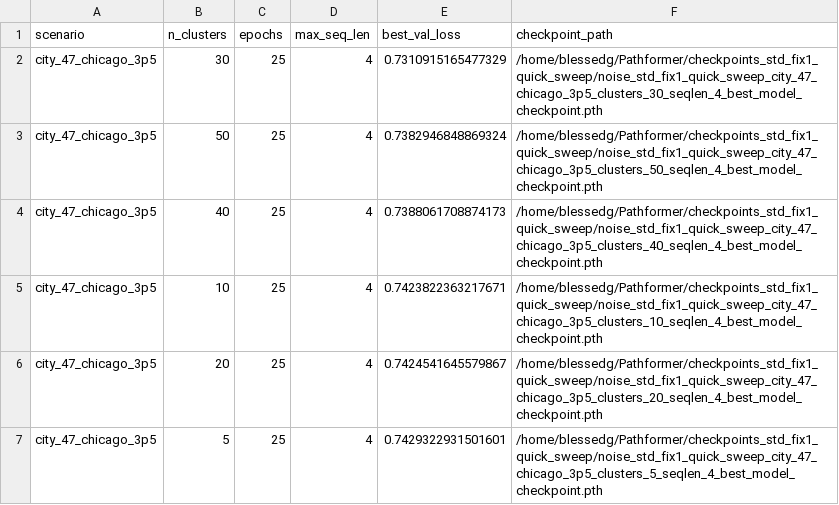
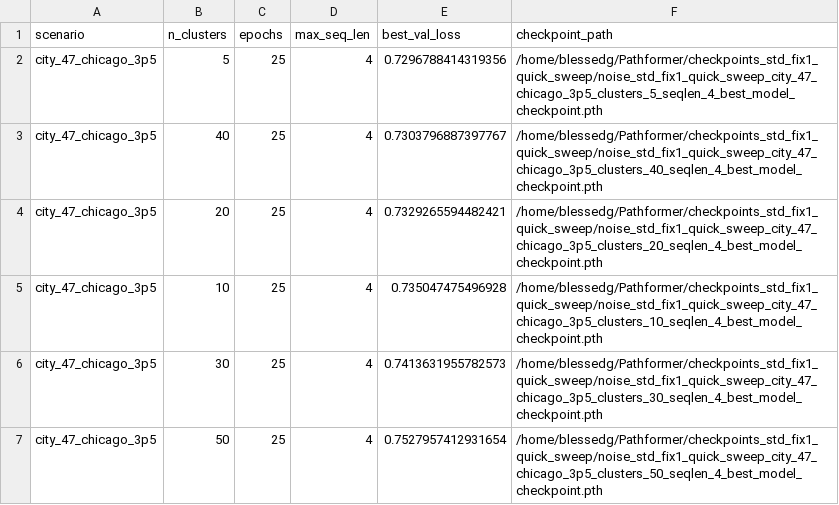
Before and after one commit to gblessed/PathFormer, a CSV file: playground_std_fix1_cluster_sweep_results.csv, drawn as a sheet.

```diff
--- a/playground_std_fix1_cluster_sweep_results.csv
+++ b/playground_std_fix1_cluster_sweep_results.csv
@@ -1,7 +1,7 @@
 scenario,n_clusters,epochs,max_seq_len,best_val_loss,checkpoint_path
-city_47_chicago_3p5,30,25,4,0.7310915165477329,/home/blessedg/Pathformer/checkpoints_std_fix1_quick_sweep/noise_std_fix1_quick_sweep_city_47_chicago_3p5_clusters_30_seqlen_4_best_model_checkpoint.pth
-city_47_chicago_3p5,50,25,4,0.7382946848869324,/home/blessedg/Pathformer/checkpoints_std_fix1_quick_sweep/noise_std_fix1_quick_sweep_city_47_chicago_3p5_clusters_50_seqlen_4_best_model_checkpoint.pth
-city_47_chicago_3p5,40,25,4,0.7388061708874173,/home/blessedg/Pathformer/checkpoints_std_fix1_quick_sweep/noise_std_fix1_quick_sweep_city_47_chicago_3p5_clusters_40_seqlen_4_best_model_checkpoint.pth
-city_47_chicago_3p5,10,25,4,0.7423822363217671,/home/blessedg/Pathformer/checkpoints_std_fix1_quick_sweep/noise_std_fix1_quick_sweep_city_47_chicago_3p5_clusters_10_seqlen_4_best_model_checkpoint.pth
-city_47_chicago_3p5,20,25,4,0.7424541645579867,/home/blessedg/Pathformer/checkpoints_std_fix1_quick_sweep/noise_std_fix1_quick_sweep_city_47_chicago_3p5_clusters_20_seqlen_4_best_model_checkpoint.pth
-city_47_chicago_3p5,5,25,4,0.7429322931501601,/home/blessedg/Pathformer/checkpoints_std_fix1_quick_sweep/noise_std_fix1_quick_sweep_city_47_chicago_3p5_clusters_5_seqlen_4_best_model_checkpoint.pth
+city_47_chicago_3p5,5,25,4,0.7296788414319356,/home/blessedg/Pathformer/checkpoints_std_fix1_quick_sweep/noise_std_fix1_quick_sweep_city_47_chicago_3p5_clusters_5_seqlen_4_best_model_checkpoint.pth
+city_47_chicago_3p5,40,25,4,0.7303796887397767,/home/blessedg/Pathformer/checkpoints_std_fix1_quick_sweep/noise_std_fix1_quick_sweep_city_47_chicago_3p5_clusters_40_seqlen_4_best_model_checkpoint.pth
+city_47_chicago_3p5,20,25,4,0.7329265594482421,/home/blessedg/Pathformer/checkpoints_std_fix1_quick_sweep/noise_std_fix1_quick_sweep_city_47_chicago_3p5_clusters_20_seqlen_4_best_model_checkpoint.pth
+city_47_chicago_3p5,10,25,4,0.735047475496928,/home/blessedg/Pathformer/checkpoints_std_fix1_quick_sweep/noise_std_fix1_quick_sweep_city_47_chicago_3p5_clusters_10_seqlen_4_best_model_checkpoint.pth
+city_47_chicago_3p5,30,25,4,0.7413631955782573,/home/blessedg/Pathformer/checkpoints_std_fix1_quick_sweep/noise_std_fix1_quick_sweep_city_47_chicago_3p5_clusters_30_seqlen_4_best_model_checkpoint.pth
+city_47_chicago_3p5,50,25,4,0.7527957412931654,/home/blessedg/Pathformer/checkpoints_std_fix1_quick_sweep/noise_std_fix1_quick_sweep_city_47_chicago_3p5_clusters_50_seqlen_4_best_model_checkpoint.pth
```
Also changed, not shown: 34 other files.
